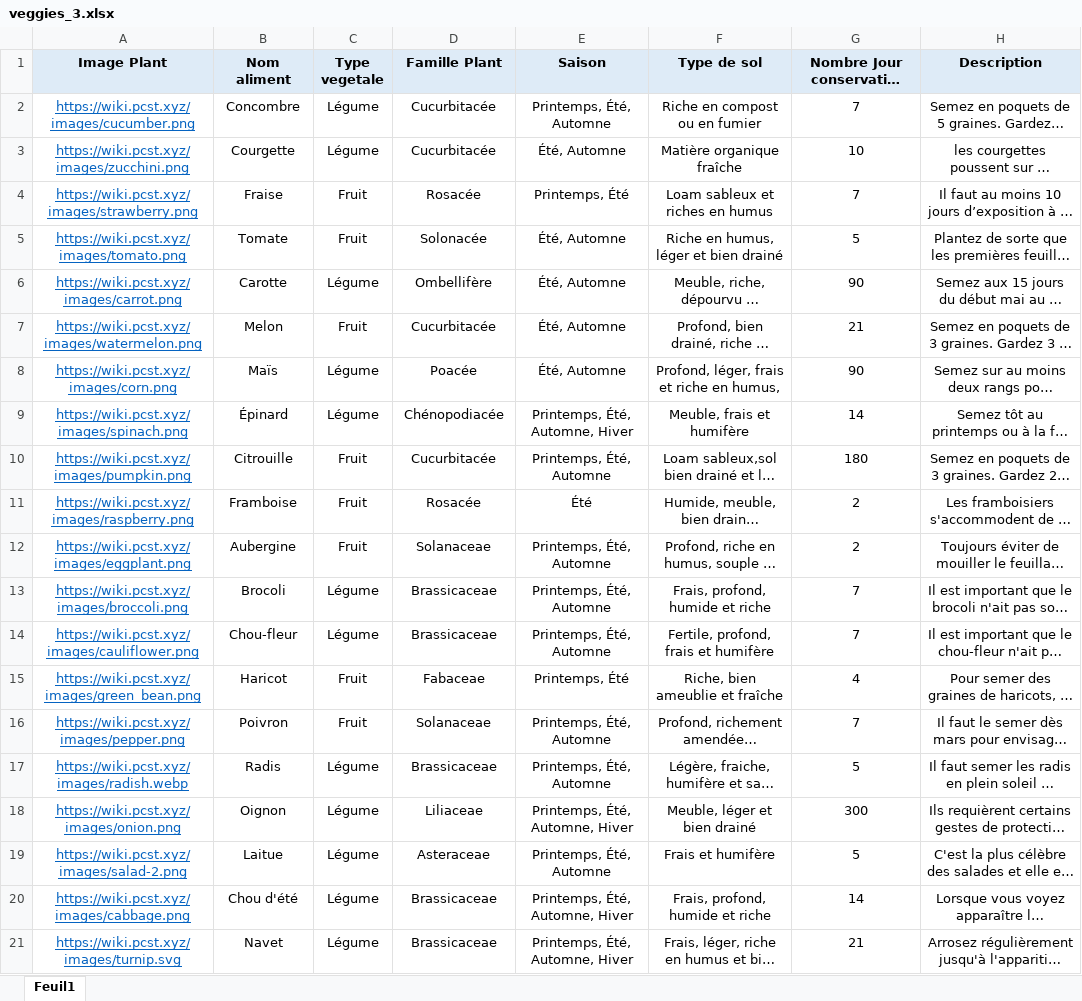
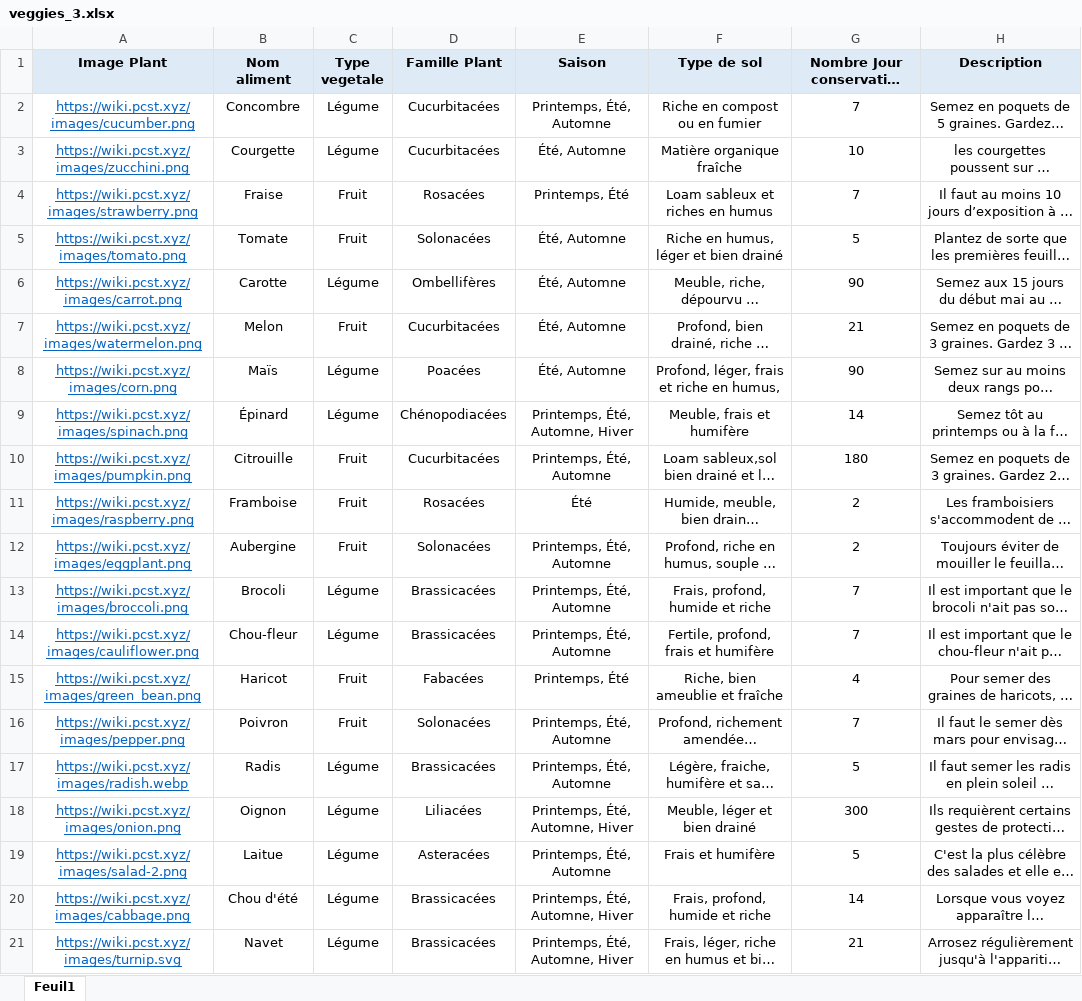
Before and after one commit to Dolotboy/GreenHouse-Tech, an Excel workbook: OutilImportation/OutilImportation/Data/veggies_3.xlsx, sheet Feuil1, drawn as a sheet; only a part is shown; long unchanged cells end in …; values as stored, in another font and other column widths than the file's, no borders; the diff names each change by its address in the sheet, - before the commit and + after, or states it on an @@ line.

```diff
--- a/OutilImportation/OutilImportation/Data/veggies_3.xlsx (sheet Feuil1)
+++ b/OutilImportation/OutilImportation/Data/veggies_3.xlsx (sheet Feuil1)
-D2:D3 (Famille Plant): Cucurbitacée
+D2:D3 (Famille Plant): Cucurbitacées
-D4 (Famille Plant): Rosacée
+D4 (Famille Plant): Rosacées
-D5 (Famille Plant): Solonacée
+D5 (Famille Plant): Solonacées
-D6 (Famille Plant): Ombellifère
+D6 (Famille Plant): Ombellifères
-D7 (Famille Plant): Cucurbitacée
+D7 (Famille Plant): Cucurbitacées
-D8 (Famille Plant): Poacée
+D8 (Famille Plant): Poacées
-D9 (Famille Plant): Chénopodiacée
+D9 (Famille Plant): Chénopodiacées
-D10 (Famille Plant): Cucurbitacée
+D10 (Famille Plant): Cucurbitacées
-D11 (Famille Plant): Rosacée
+D11 (Famille Plant): Rosacées
-D12 (Famille Plant): Solanaceae
+D12 (Famille Plant): Solonacées
-D13:D14 (Famille Plant): Brassicaceae
+D13:D14 (Famille Plant): Brassicacées
-D15 (Famille Plant): Fabaceae
+D15 (Famille Plant): Fabacées
-D16 (Famille Plant): Solanaceae
+D16 (Famille Plant): Solonacées
-D17 (Famille Plant): Brassicaceae
+D17 (Famille Plant): Brassicacées
-D18 (Famille Plant): Liliaceae
+D18 (Famille Plant): Liliacées
-D19 (Famille Plant): Asteraceae
+D19 (Famille Plant): Asteracées
-D20:D21 (Famille Plant): Brassicaceae
+D20:D21 (Famille Plant): Brassicacées
```
Also changed, not shown: 3 other files.
